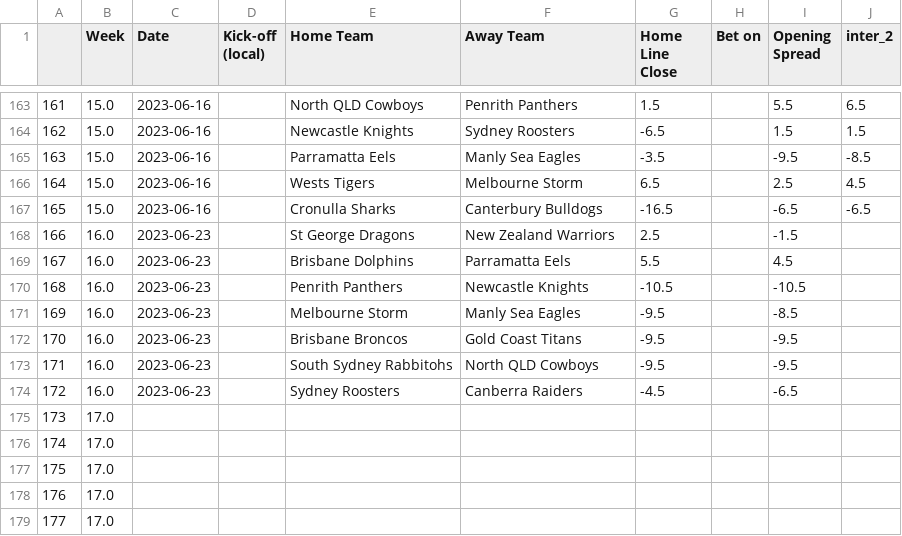
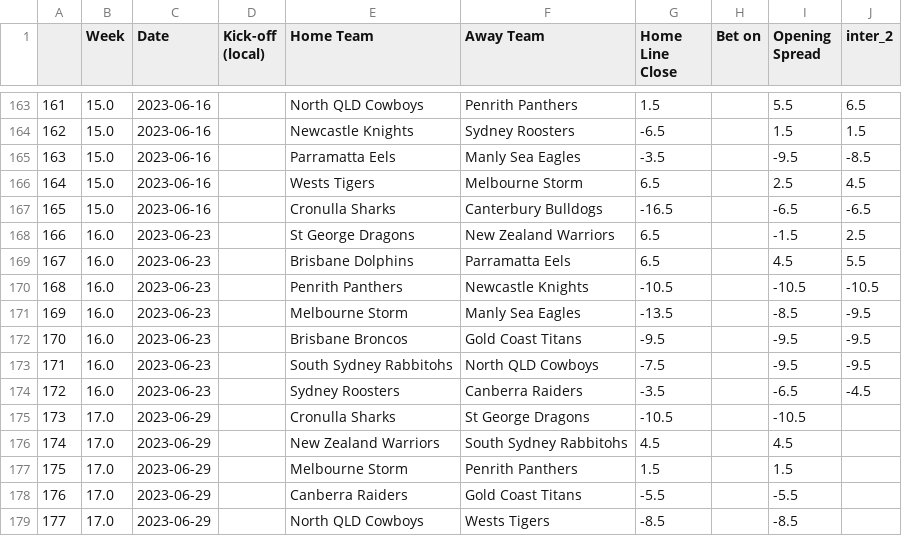
Before and after one commit to ZeNoonan/nrl, a CSV file: nrl_2023.csv, drawn as a sheet; only a part is shown, gaps mark what is left out; the diff covers the shown part only; the diff names each change by its address in the sheet, - before the commit and + after, or states it on an @@ line.

```diff
--- a/nrl_2023.csv
+++ b/nrl_2023.csv
-G168 (Home Line Close): 2.5
+G168 (Home Line Close): 6.5
-J168 (inter_2): (empty)
+J168 (inter_2): 2.5
-G169 (Home Line Close): 5.5
+G169 (Home Line Close): 6.5
-J169 (inter_2): (empty)
+J169 (inter_2): 5.5
-J170 (inter_2): (empty)
+J170 (inter_2): -10.5
-G171 (Home Line Close): -9.5
+G171 (Home Line Close): -13.5
-J171:J173 (inter_2): (empty)
+J171:J173 (inter_2): -9.5
-G173 (Home Line Close): -9.5
+G173 (Home Line Close): -7.5
-G174 (Home Line Close): -4.5
+G174 (Home Line Close): -3.5
-J174 (inter_2): (empty)
+J174 (inter_2): -4.5
-C175:C179 (Date): (empty)
+C175:C179 (Date): 2023-06-29
-E175 (Home Team): (empty)
+E175 (Home Team): Cronulla Sharks
-F175 (Away Team): (empty)
+F175 (Away Team): St George Dragons
-G175 (Home Line Close): (empty)
+G175 (Home Line Close): -10.5
-I175 (Opening Spread): (empty)
+I175 (Opening Spread): -10.5
-E176 (Home Team): (empty)
+E176 (Home Team): New Zealand Warriors
-F176 (Away Team): (empty)
+F176 (Away Team): South Sydney Rabbitohs
-G176 (Home Line Close): (empty)
+G176 (Home Line Close): 4.5
-I176 (Opening Spread): (empty)
+I176 (Opening Spread): 4.5
-E177 (Home Team): (empty)
+E177 (Home Team): Melbourne Storm
-F177 (Away Team): (empty)
+F177 (Away Team): Penrith Panthers
-G177 (Home Line Close): (empty)
+G177 (Home Line Close): 1.5
-I177 (Opening Spread): (empty)
+I177 (Opening Spread): 1.5
-E178 (Home Team): (empty)
+E178 (Home Team): Canberra Raiders
-F178 (Away Team): (empty)
+F178 (Away Team): Gold Coast Titans
-G178 (Home Line Close): (empty)
+G178 (Home Line Close): -5.5
-I178 (Opening Spread): (empty)
+I178 (Opening Spread): -5.5
-E179 (Home Team): (empty)
+E179 (Home Team): North QLD Cowboys
-F179 (Away Team): (empty)
+F179 (Away Team): Wests Tigers
-G179 (Home Line Close): (empty)
+G179 (Home Line Close): -8.5
-I179 (Opening Spread): (empty)
+I179 (Opening Spread): -8.5
```
Also changed, not shown: 16 edited cells elsewhere in this file, 1 other file.
